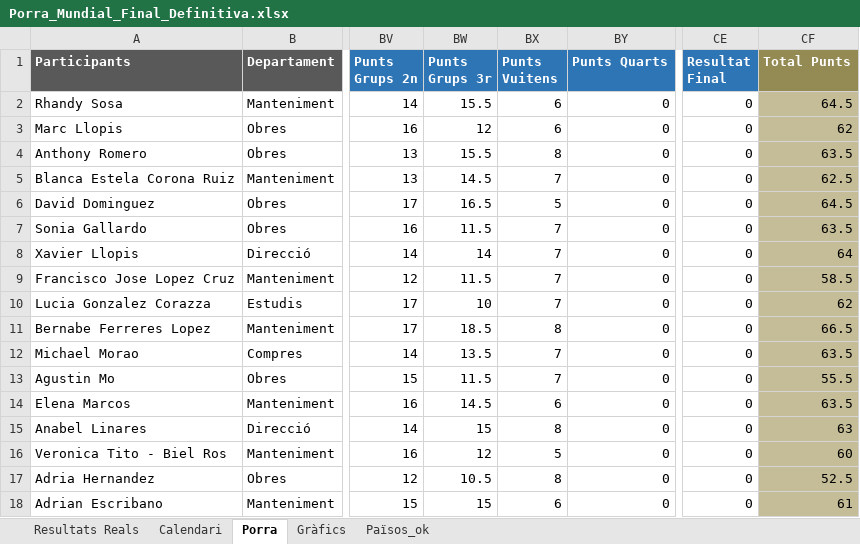
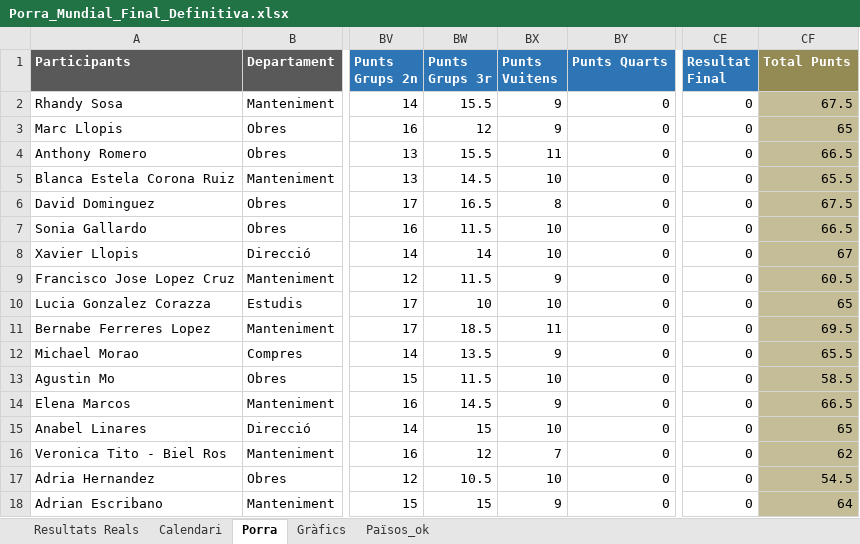
Before and after one commit to marcllopisraja-crypto/Porra_Mundial_2026_Constraula, an Excel workbook: Porra_Mundial_Final_Definitiva.xlsx, sheet Porra, drawn as a sheet; only a part is shown, gaps mark what is left out; values as stored, in another font and other column widths than the file's, no borders; the diff covers the shown part only; the diff names each change by its address in the sheet, - before the commit and + after, or states it on an @@ line.

Commit message:
Add files via upload

```diff
--- a/Porra_Mundial_Final_Definitiva.xlsx (sheet Porra)
+++ b/Porra_Mundial_Final_Definitiva.xlsx (sheet Porra)
-BX2:BX3 (Punts Vuitens): 6
+BX2:BX3 (Punts Vuitens): 9
-CF2 (Total Punts): 64.5
+CF2 (Total Punts): 67.5
-CF3 (Total Punts): 62
+CF3 (Total Punts): 65
-BX4 (Punts Vuitens): 8
+BX4 (Punts Vuitens): 11
-CF4 (Total Punts): 63.5
+CF4 (Total Punts): 66.5
-BX5 (Punts Vuitens): 7
+BX5 (Punts Vuitens): 10
-CF5 (Total Punts): 62.5
+CF5 (Total Punts): 65.5
-BX6 (Punts Vuitens): 5
+BX6 (Punts Vuitens): 8
-CF6 (Total Punts): 64.5
+CF6 (Total Punts): 67.5
-BX7:BX8 (Punts Vuitens): 7
+BX7:BX8 (Punts Vuitens): 10
-CF7 (Total Punts): 63.5
+CF7 (Total Punts): 66.5
-CF8 (Total Punts): 64
+CF8 (Total Punts): 67
-BX9 (Punts Vuitens): 7
+BX9 (Punts Vuitens): 9
-CF9 (Total Punts): 58.5
+CF9 (Total Punts): 60.5
-BX10 (Punts Vuitens): 7
+BX10 (Punts Vuitens): 10
-CF10 (Total Punts): 62
+CF10 (Total Punts): 65
-BX11 (Punts Vuitens): 8
+BX11 (Punts Vuitens): 11
-CF11 (Total Punts): 66.5
+CF11 (Total Punts): 69.5
-BX12 (Punts Vuitens): 7
+BX12 (Punts Vuitens): 9
-CF12 (Total Punts): 63.5
+CF12 (Total Punts): 65.5
-BX13 (Punts Vuitens): 7
+BX13 (Punts Vuitens): 10
-CF13 (Total Punts): 55.5
+CF13 (Total Punts): 58.5
-BX14 (Punts Vuitens): 6
+BX14 (Punts Vuitens): 9
-CF14 (Total Punts): 63.5
+CF14 (Total Punts): 66.5
-BX15 (Punts Vuitens): 8
+BX15 (Punts Vuitens): 10
-CF15 (Total Punts): 63
+CF15 (Total Punts): 65
-BX16 (Punts Vuitens): 5
+BX16 (Punts Vuitens): 7
-CF16 (Total Punts): 60
+CF16 (Total Punts): 62
-BX17 (Punts Vuitens): 8
+BX17 (Punts Vuitens): 10
-CF17 (Total Punts): 52.5
+CF17 (Total Punts): 54.5
-BX18 (Punts Vuitens): 6
+BX18 (Punts Vuitens): 9
-CF18 (Total Punts): 61
+CF18 (Total Punts): 64
```
Also changed, not shown: 66 edited cells elsewhere in this sheet, sheet Resultats Reals, sheet Calendari.
